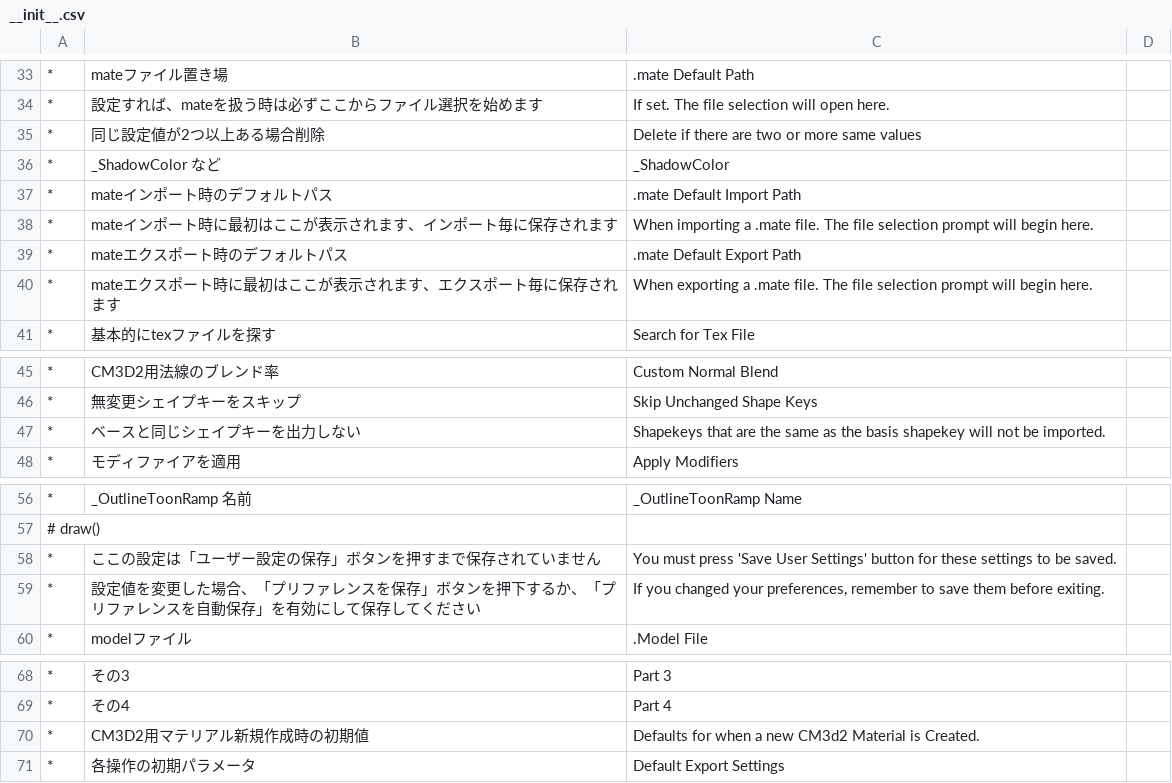
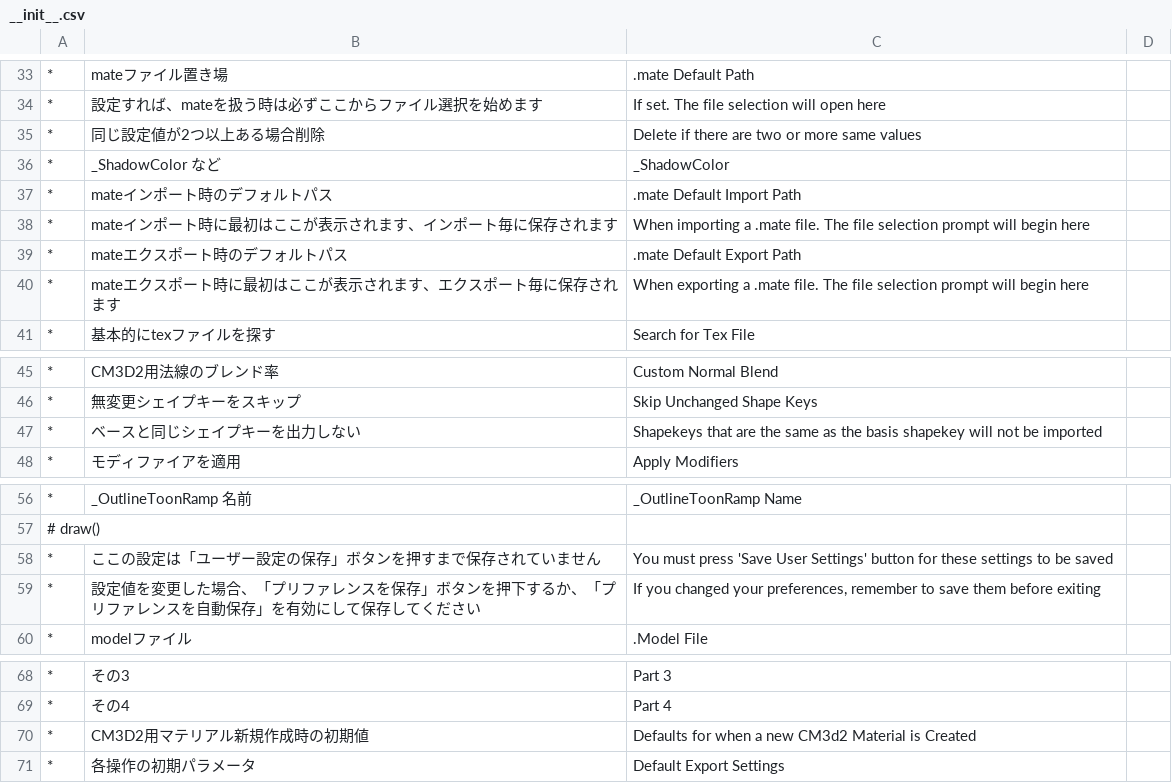
Before and after one commit to luvoid/Blender-CM3D2-Converter, a CSV file: CM3D2 Converter/translations/en_US/__init__.csv, drawn as a sheet; only a part is shown, gaps mark what is left out; the diff covers the shown part only.

```diff
--- a/CM3D2 Converter/translations/en_US/__init__.csv
+++ b/CM3D2 Converter/translations/en_US/__init__.csv
@@ -33,3 +33,3 @@
 "*","mateファイル置き場",".mate Default Path",""
-"*","設定すれば、mateを扱う時は必ずここからファイル選択を始めます","If set. The file selection will open here.",""
+"*","設定すれば、mateを扱う時は必ずここからファイル選択を始めます","If set. The file selection will open here",""
 "*","同じ設定値が2つ以上ある場合削除","Delete if there are two or more same values",""
@@ -37,5 +37,5 @@
 "*","mateインポート時のデフォルトパス",".mate Default Import Path",""
-"*","mateインポート時に最初はここが表示されます、インポート毎に保存されます","When importing a .mate file. The file selection prompt will begin here.",""
+"*","mateインポート時に最初はここが表示されます、インポート毎に保存されます","When importing a .mate file. The file selection prompt will begin here",""
 "*","mateエクスポート時のデフォルトパス",".mate Default Export Path",""
-"*","mateエクスポート時に最初はここが表示されます、エクスポート毎に保存されます","When exporting a .mate file. The file selection prompt will begin here.",""
+"*","mateエクスポート時に最初はここが表示されます、エクスポート毎に保存されます","When exporting a .mate file. The file selection prompt will begin here",""
 "*","基本的にtexファイルを探す","Search for Tex File",""
@@ -46,3 +46,3 @@
 "*","無変更シェイプキーをスキップ","Skip Unchanged Shape Keys",""
-"*","ベースと同じシェイプキーを出力しない","Shapekeys that are the same as the basis shapekey will not be imported.",""
+"*","ベースと同じシェイプキーを出力しない","Shapekeys that are the same as the basis shapekey will not be imported",""
 "*","モディファイアを適用","Apply Modifiers",""
@@ -57,4 +57,4 @@
 # draw()
-"*","ここの設定は「ユーザー設定の保存」ボタンを押すまで保存されていません","You must press 'Save User Settings' button for these settings to be saved.",""
-"*","設定値を変更した場合、「プリファレンスを保存」ボタンを押下するか、「プリファレンスを自動保存」を有効にして保存してください","If you changed your preferences, remember to save them before exiting.",""
+"*","ここの設定は「ユーザー設定の保存」ボタンを押すまで保存されていません","You must press 'Save User Settings' button for these settings to be saved",""
+"*","設定値を変更した場合、「プリファレンスを保存」ボタンを押下するか、「プリファレンスを自動保存」を有効にして保存してください","If you changed your preferences, remember to save them before exiting",""
 "*","modelファイル",".Model File",""
@@ -69,3 +69,3 @@
 "*","その4","Part 4",""
-"*","CM3D2用マテリアル新規作成時の初期値","Defaults for when a new CM3d2 Material is Created.",""
+"*","CM3D2用マテリアル新規作成時の初期値","Defaults for when a new CM3d2 Material is Created",""
 "*","各操作の初期パラメータ","Default Export Settings",""
```
Also changed, not shown: 13 edited cells elsewhere in this file, 6 other files.
